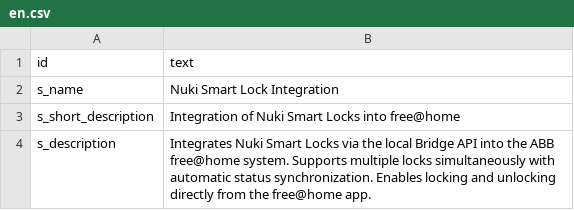
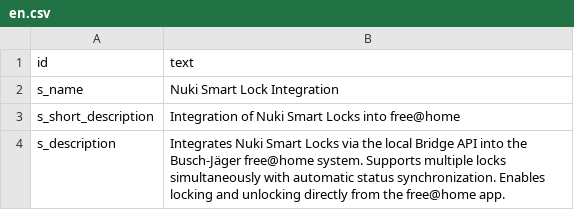
Before and after one commit to PeterMichalk/free-at-home-nuki, a CSV file: fhstore/en.csv, drawn as a sheet.

```diff
--- a/fhstore/en.csv
+++ b/fhstore/en.csv
@@ -3,2 +3,2 @@ s_name,Nuki Smart Lock Integration
 s_short_description,Integration of Nuki Smart Locks into free@home
-s_description,Integrates Nuki Smart Locks via the local Bridge API into the ABB free@home system. Supports multiple locks simultaneously with automatic status synchronization. Enables locking and unlocking directly from the free@home app.
+s_description,Integrates Nuki Smart Locks via the local Bridge API into the Busch-Jäger free@home system. Supports multiple locks simultaneously with automatic status synchronization. Enables locking and unlocking directly from the free@home app.
```
Also changed, not shown: fhstore/de.csv, 5 other files.
